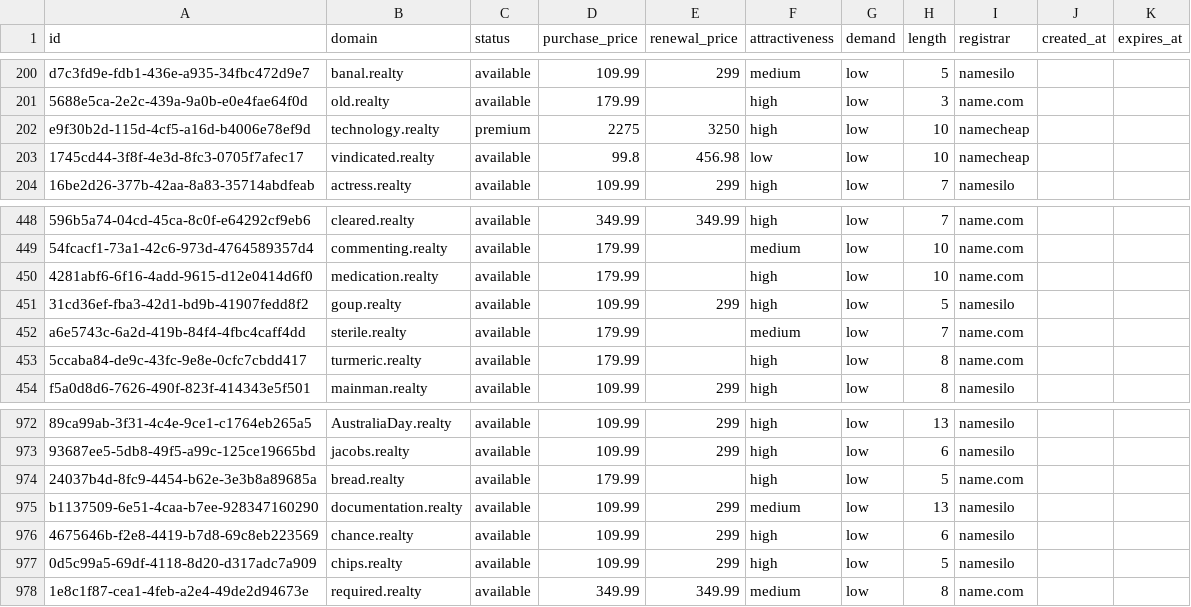
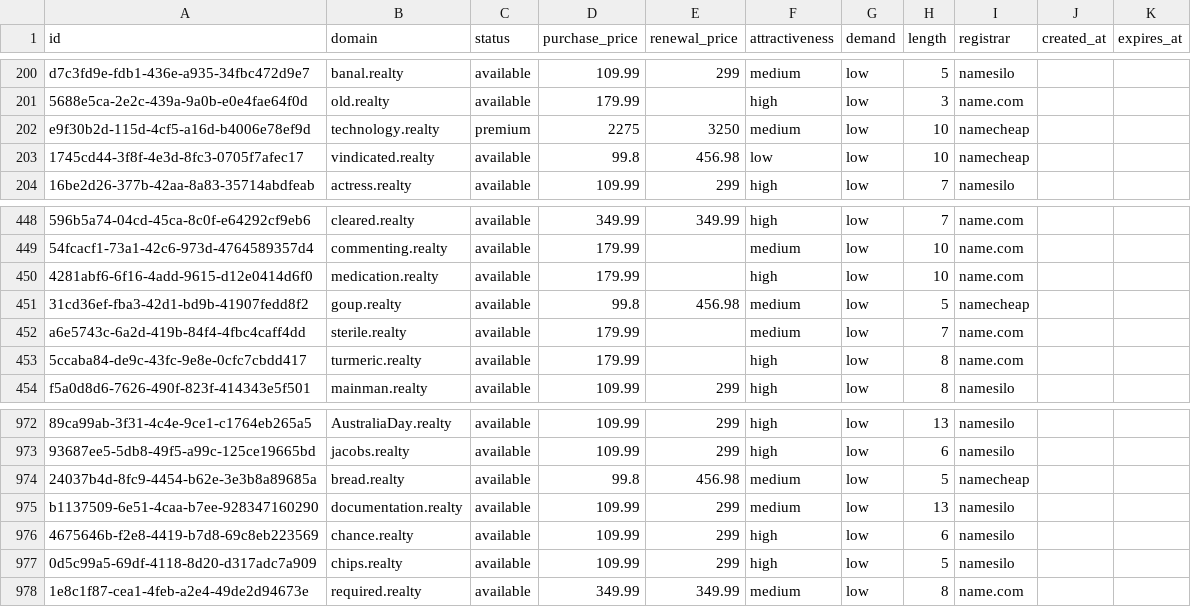
Before and after one commit to UniqueDomains/realty-oneword-domains, a CSV file: realty.csv, drawn as a sheet; only a part is shown, gaps mark what is left out; the diff names each change by its address in the sheet, - before the commit and + after, or states it on an @@ line.

Commit message:
Domains update

```diff
--- a/realty.csv
+++ b/realty.csv
-F202 (attractiveness): high
+F202 (attractiveness): medium
-D451 (purchase_price): 109.99
+D451 (purchase_price): 99.8
-E451 (renewal_price): 299
+E451 (renewal_price): 456.98
-F451 (attractiveness): high
+F451 (attractiveness): medium
-I451 (registrar): namesilo
+I451 (registrar): namecheap
-D974 (purchase_price): 179.99
+D974 (purchase_price): 99.8
-E974 (renewal_price): (empty)
+E974 (renewal_price): 456.98
-F974 (attractiveness): high
+F974 (attractiveness): medium
-I974 (registrar): name.com
+I974 (registrar): namecheap
```
Also changed, not shown: 4 other files.
